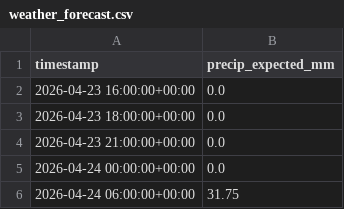
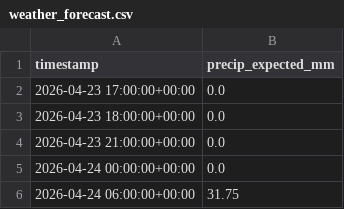
Before and after one commit to easipes2021/Illinois-River-Predictor, a CSV file: weather_forecast.csv, drawn as a sheet; only a part is shown.

```diff
--- a/weather_forecast.csv
+++ b/weather_forecast.csv
@@ -1,3 +1,3 @@
 timestamp,precip_expected_mm
-2026-04-23 16:00:00+00:00,0.0
+2026-04-23 17:00:00+00:00,0.0
 2026-04-23 18:00:00+00:00,0.0
```
Also changed, not shown: illinois_river_network.csv, master_training_data.csv, 6 other files.
